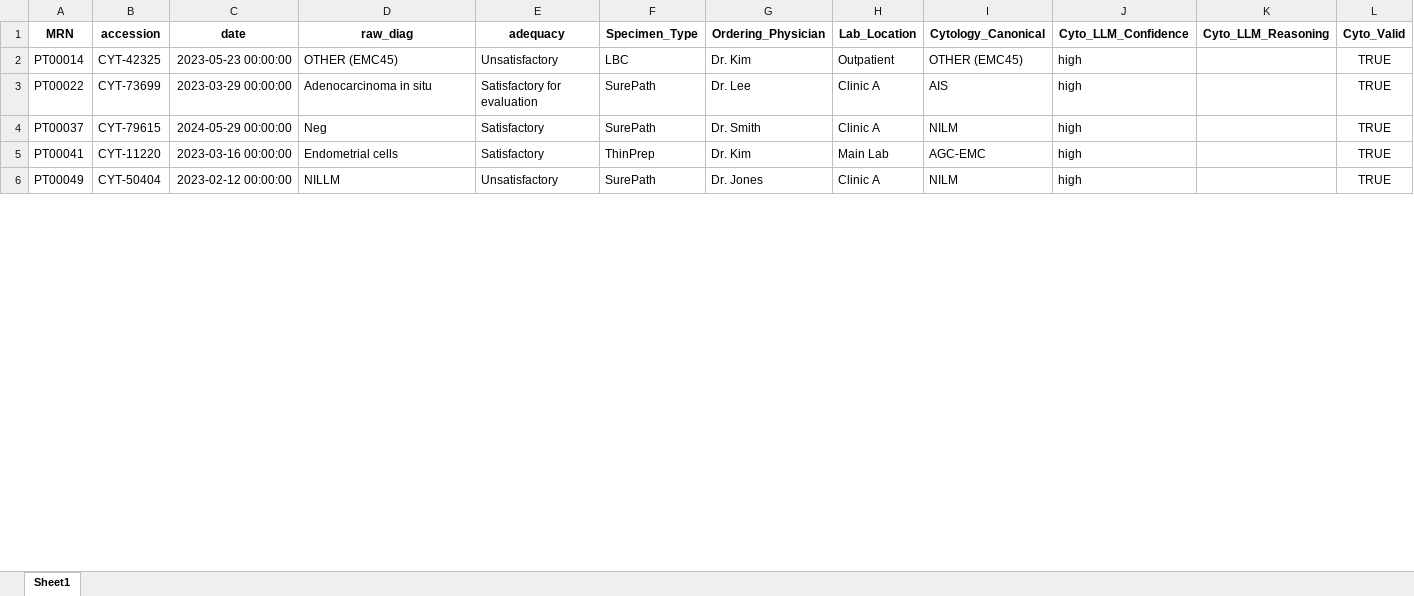
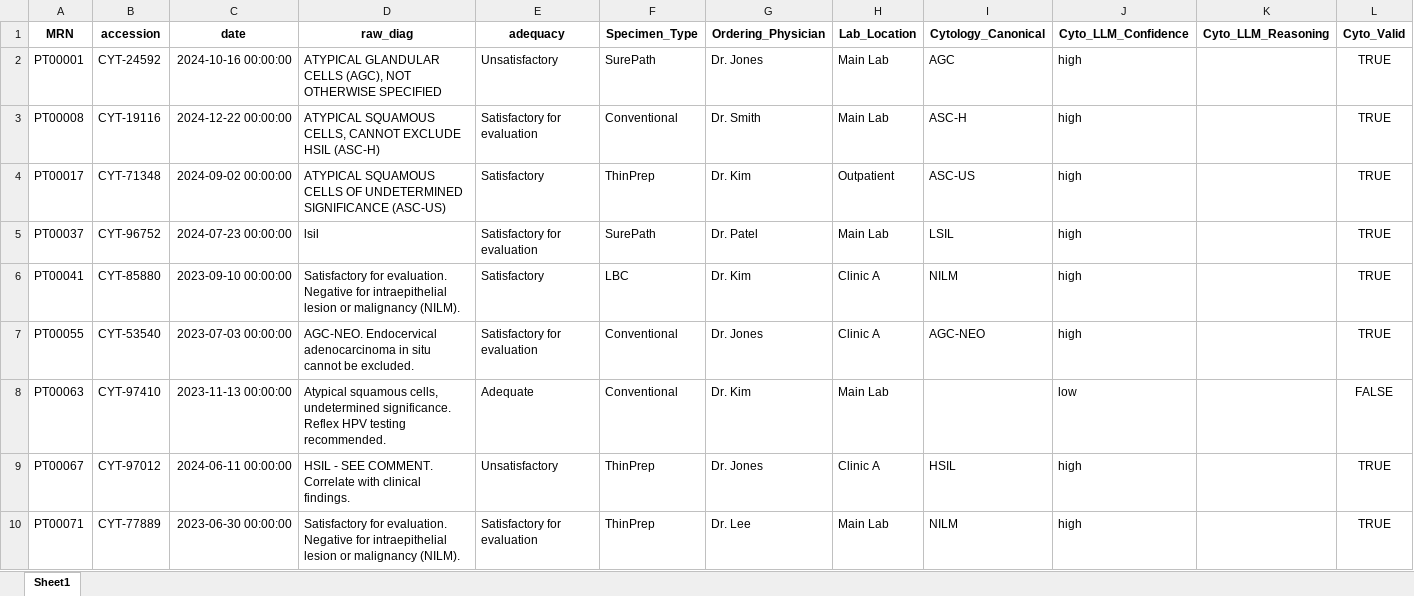
Before and after one commit to solomoneluanu/chc-qa-pipeline, an Excel workbook: data/output-data/unmatched_cases.xlsx, sheet Sheet1, drawn as a sheet; only a part is shown; values as stored, in another font and other column widths than the file's, no borders; removed rows and columns are numbered as before the commit, all else as after; the diff covers the shown part only; the diff names each change by its address in the sheet, - before the commit and + after, or states it on an @@ line.

```diff
--- a/data/output-data/unmatched_cases.xlsx (sheet Sheet1)
+++ b/data/output-data/unmatched_cases.xlsx (sheet Sheet1)
+row 2: PT00001 | CYT-24592 | 2024-10-16 00:00:00 | ATYPICAL GLANDULAR CELLS (AGC), NOT OTHERWISE SPECIFIED | Unsatisfactory | SurePath | Dr. Jones | Main Lab | AGC | high |  | TRUE
+row 3: PT00008 | CYT-19116 | 2024-12-22 00:00:00 | ATYPICAL SQUAMOUS CELLS, CANNOT EXCLUDE HSIL (ASC-H) | Satisfactory for evaluation | Conventional | Dr. Smith | Main Lab | ASC-H | high |  | TRUE
-A4 (MRN): PT00014
+A4 (MRN): PT00017
-B4 (accession): CYT-42325
+B4 (accession): CYT-71348
-C4 (date): 2023-05-23 00:00:00
+C4 (date): 2024-09-02 00:00:00
-D4 (raw_diag): OTHER (EMC45)
+D4 (raw_diag): ATYPICAL SQUAMOUS CELLS OF UNDETERMINED SIGNIFICANCE (ASC-US)
-E4 (adequacy): Unsatisfactory
+E4 (adequacy): Satisfactory
-F4 (Specimen_Type): LBC
+F4 (Specimen_Type): ThinPrep
-I4 (Cytology_Canonical): OTHER (EMC45)
+I4 (Cytology_Canonical): ASC-US
-row 3: PT00022 | CYT-73699 | 2023-03-29 00:00:00 | Adenocarcinoma in situ | Satisfactory for evaluation | SurePath | Dr. Lee | Clinic A | AIS | high |  | TRUE
-B5 (accession): CYT-79615
+B5 (accession): CYT-96752
-C5 (date): 2024-05-29 00:00:00
+C5 (date): 2024-07-23 00:00:00
-D5 (raw_diag): Neg
+D5 (raw_diag): lsil
-E5 (adequacy): Satisfactory
+E5 (adequacy): Satisfactory for evaluation
-G5 (Ordering_Physician): Dr. Smith
+G5 (Ordering_Physician): Dr. Patel
-H5 (Lab_Location): Clinic A
+H5 (Lab_Location): Main Lab
-I5 (Cytology_Canonical): NILM
+I5 (Cytology_Canonical): LSIL
-B6 (accession): CYT-11220
+B6 (accession): CYT-85880
-C6 (date): 2023-03-16 00:00:00
+C6 (date): 2023-09-10 00:00:00
-D6 (raw_diag): Endometrial cells
+D6 (raw_diag): Satisfactory for evaluation. Negative for intraepithelial lesion or malignancy (NILM).
-F6 (Specimen_Type): ThinPrep
+F6 (Specimen_Type): LBC
-H6 (Lab_Location): Main Lab
+H6 (Lab_Location): Clinic A
-I6 (Cytology_Canonical): AGC-EMC
+I6 (Cytology_Canonical): NILM
+row 7: PT00055 | CYT-53540 | 2023-07-03 00:00:00 | AGC-NEO. Endocervical adenocarcinoma in situ cannot be excluded. | Satisfactory for evaluation | Conventional | Dr. Jones | Clinic A | AGC-NEO | high |  | TRUE
+row 8: PT00063 | CYT-97410 | 2023-11-13 00:00:00 | Atypical squamous cells, undetermined significance. Reflex HPV testing recommended. | Adequate | Conventional | Dr. Kim | Main Lab |  | low |  | FALSE
-A9 (MRN): PT00049
+A9 (MRN): PT00067
-B9 (accession): CYT-50404
+B9 (accession): CYT-97012
-C9 (date): 2023-02-12 00:00:00
+C9 (date): 2024-06-11 00:00:00
-D9 (raw_diag): NILLM
+D9 (raw_diag): HSIL - SEE COMMENT. Correlate with clinical findings.
-F9 (Specimen_Type): SurePath
+F9 (Specimen_Type): ThinPrep
-I9 (Cytology_Canonical): NILM
+I9 (Cytology_Canonical): HSIL
+row 10: PT00071 | CYT-77889 | 2023-06-30 00:00:00 | Satisfactory for evaluation. Negative for intraepithelial lesion or malignancy (NILM). | Satisfactory for evaluation | ThinPrep | Dr. Lee | Main Lab | NILM | high |  | TRUE
```
Also changed, not shown: 4 added rows, 8 removed rows and 45 edited cells elsewhere in this sheet, data/output-data/chc_report.xlsx, 8 other files.
